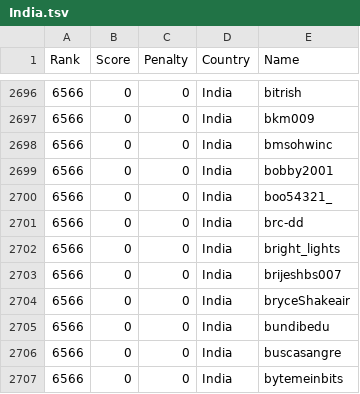
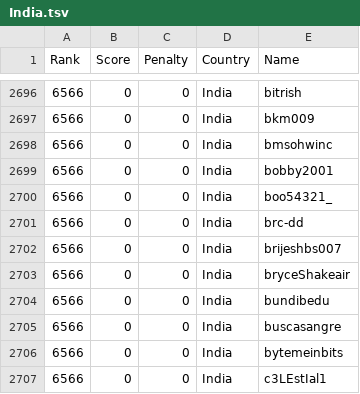
Before and after one commit to Sea-n/GCJ-score, a TSV file: 2020-Round1B/India.tsv, drawn as a sheet; only a part is shown, gaps mark what is left out; the shorter side is filled out with more unchanged rows; the diff names each change by its address in the sheet, - before the commit and + after, or states it on an @@ line.

```diff
--- a/2020-Round1B/India.tsv
+++ b/2020-Round1B/India.tsv
-row 2702: 6566 | 0 | 0 | India | bright_lights
```
Also changed, not shown: 2020-Round1B/ALL.tsv.
